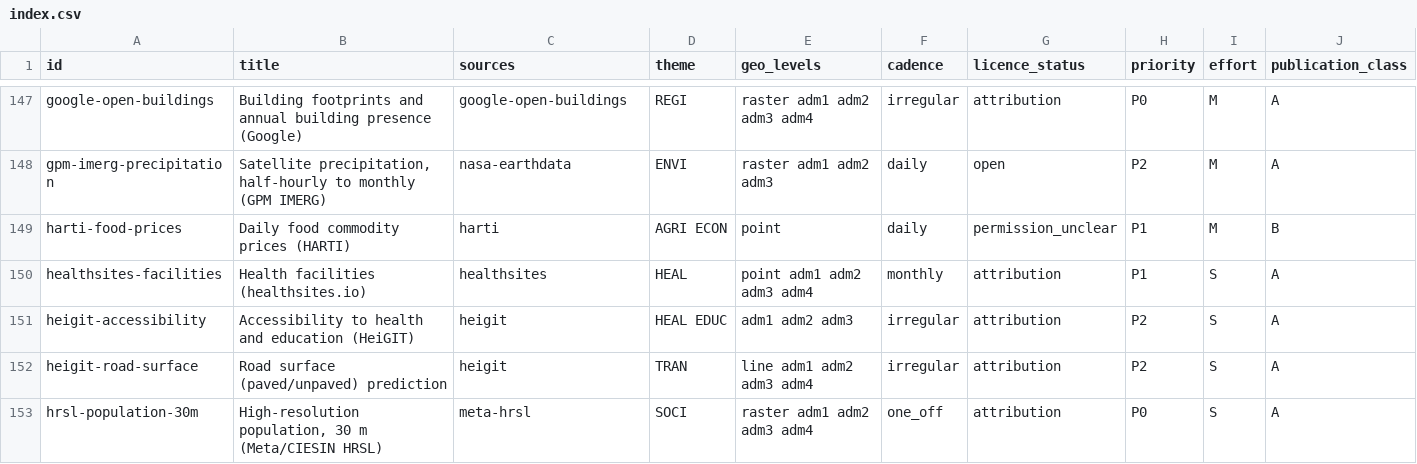
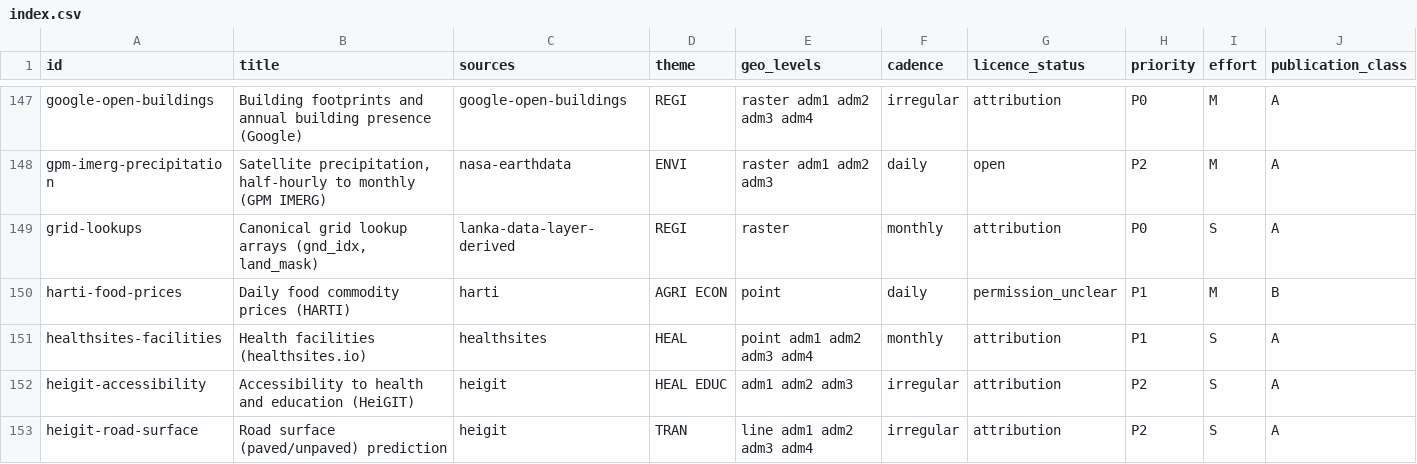
Before and after one commit to prabhavalabs/lanka-data-layer, a CSV file: registry/index.csv, drawn as a sheet; only a part is shown, gaps mark what is left out; the shorter side is filled out with more unchanged rows.

Commit message:
feat(registry): add worldpop, worldcover, copernicus dem and worldclim raster connectors

```diff
--- a/registry/index.csv
+++ b/registry/index.csv
@@ -148,2 +148,3 @@ google-open-buildings,Building footprints and annual building presence (Google),
 gpm-imerg-precipitation,"Satellite precipitation, half-hourly to monthly (GPM IMERG)",nasa-earthdata,ENVI,raster adm1 adm2 adm3,daily,open,P2,M,A
+grid-lookups,"Canonical grid lookup arrays (gnd_idx, land_mask)",lanka-data-layer-derived,REGI,raster,monthly,attribution,P0,S,A
 harti-food-prices,Daily food commodity prices (HARTI),harti,AGRI ECON,point,daily,permission_unclear,P1,M,B
```
Also changed, not shown: 9 other files.
